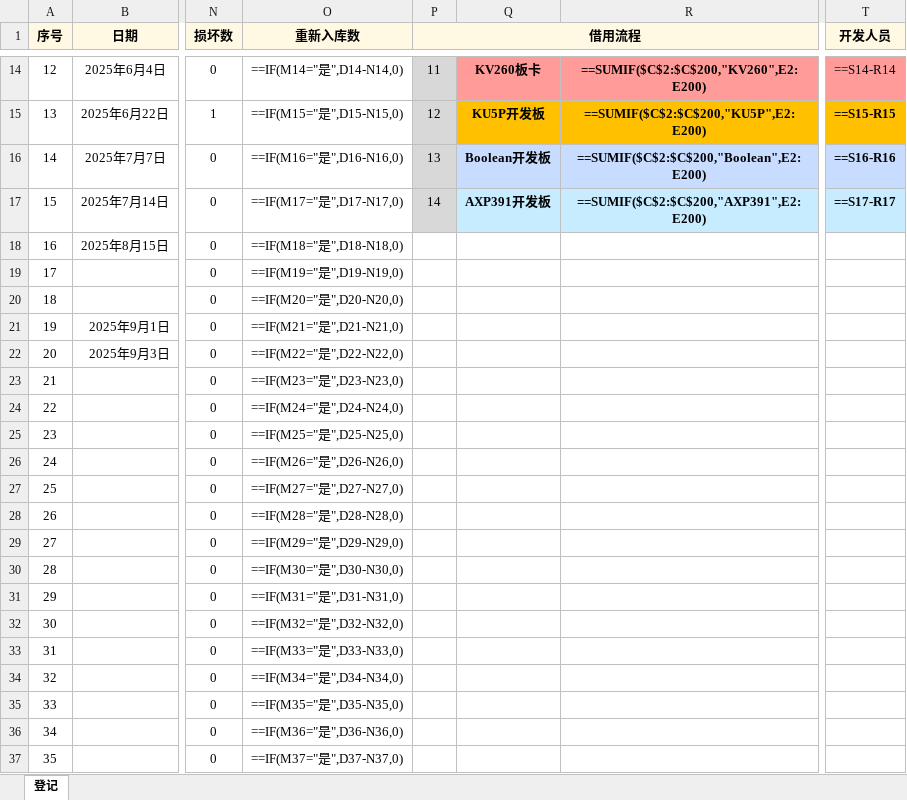
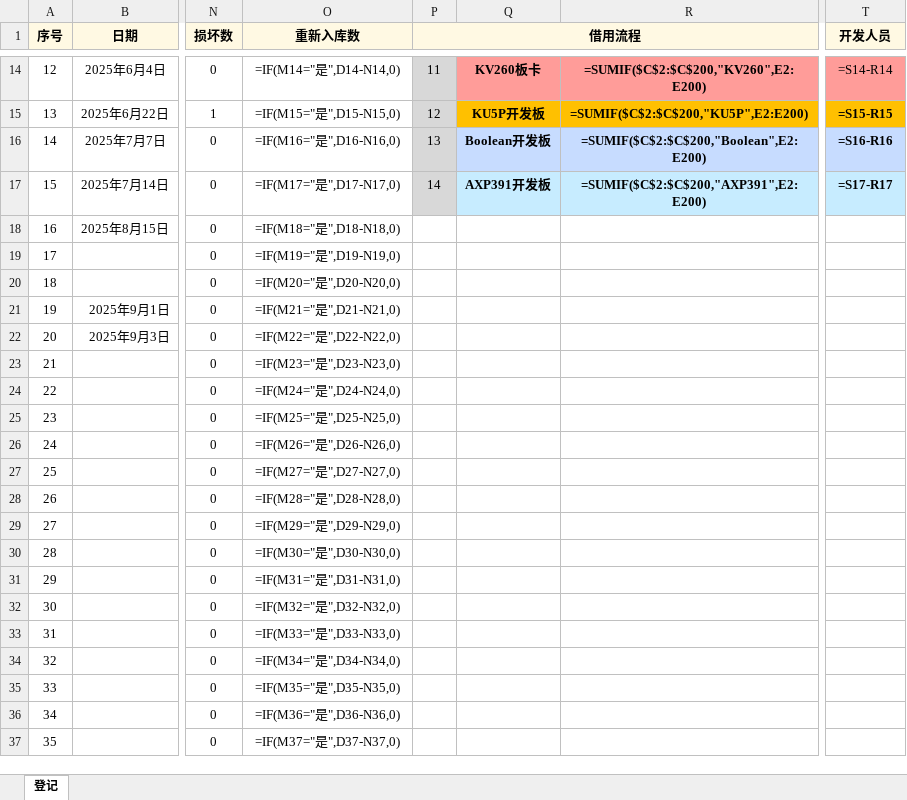
Before and after one commit to bingzeye/719Management, an Excel workbook: DeviceManagement/HIQC板卡统计及出借情况9.10.xlsx, sheet 登记, drawn as a sheet; only a part is shown, gaps mark what is left out; values as stored, in another font and other column widths than the file's, no borders; formulas are shown in place of their values; the diff covers the shown part only; the diff names each change by its address in the sheet, - before the commit and + after, or states it on an @@ line.

```diff
--- a/DeviceManagement/HIQC板卡统计及出借情况9.10.xlsx (sheet 登记)
+++ b/DeviceManagement/HIQC板卡统计及出借情况9.10.xlsx (sheet 登记)
-O14 (重新入库数): ==IF(M14="是",D14-N14,0)
+O14 (重新入库数): =IF(M14="是",D14-N14,0)
-R14: ==SUMIF($C$2:$C$200,"KV260",E2:E200)
+R14: =SUMIF($C$2:$C$200,"KV260",E2:E200)
-T14 (开发人员): ==S14-R14
+T14 (开发人员): =S14-R14
-O15 (重新入库数): ==IF(M15="是",D15-N15,0)
+O15 (重新入库数): =IF(M15="是",D15-N15,0)
-R15: ==SUMIF($C$2:$C$200,"KU5P",E2:E200)
+R15: =SUMIF($C$2:$C$200,"KU5P",E2:E200)
-T15 (开发人员): ==S15-R15
+T15 (开发人员): =S15-R15
-O16 (重新入库数): ==IF(M16="是",D16-N16,0)
+O16 (重新入库数): =IF(M16="是",D16-N16,0)
-R16: ==SUMIF($C$2:$C$200,"Boolean",E2:E200)
+R16: =SUMIF($C$2:$C$200,"Boolean",E2:E200)
-T16 (开发人员): ==S16-R16
+T16 (开发人员): =S16-R16
-O17 (重新入库数): ==IF(M17="是",D17-N17,0)
+O17 (重新入库数): =IF(M17="是",D17-N17,0)
-R17: ==SUMIF($C$2:$C$200,"AXP391",E2:E200)
+R17: =SUMIF($C$2:$C$200,"AXP391",E2:E200)
-T17 (开发人员): ==S17-R17
+T17 (开发人员): =S17-R17
-O18 (重新入库数): ==IF(M18="是",D18-N18,0)
+O18 (重新入库数): =IF(M18="是",D18-N18,0)
-O19 (重新入库数): ==IF(M19="是",D19-N19,0)
+O19 (重新入库数): =IF(M19="是",D19-N19,0)
-O20 (重新入库数): ==IF(M20="是",D20-N20,0)
+O20 (重新入库数): =IF(M20="是",D20-N20,0)
-O21 (重新入库数): ==IF(M21="是",D21-N21,0)
+O21 (重新入库数): =IF(M21="是",D21-N21,0)
-O22 (重新入库数): ==IF(M22="是",D22-N22,0)
+O22 (重新入库数): =IF(M22="是",D22-N22,0)
-O23 (重新入库数): ==IF(M23="是",D23-N23,0)
+O23 (重新入库数): =IF(M23="是",D23-N23,0)
-O24 (重新入库数): ==IF(M24="是",D24-N24,0)
+O24 (重新入库数): =IF(M24="是",D24-N24,0)
-O25 (重新入库数): ==IF(M25="是",D25-N25,0)
+O25 (重新入库数): =IF(M25="是",D25-N25,0)
-O26 (重新入库数): ==IF(M26="是",D26-N26,0)
+O26 (重新入库数): =IF(M26="是",D26-N26,0)
-O27 (重新入库数): ==IF(M27="是",D27-N27,0)
+O27 (重新入库数): =IF(M27="是",D27-N27,0)
-O28 (重新入库数): ==IF(M28="是",D28-N28,0)
+O28 (重新入库数): =IF(M28="是",D28-N28,0)
-O29 (重新入库数): ==IF(M29="是",D29-N29,0)
+O29 (重新入库数): =IF(M29="是",D29-N29,0)
-O30 (重新入库数): ==IF(M30="是",D30-N30,0)
+O30 (重新入库数): =IF(M30="是",D30-N30,0)
-O31 (重新入库数): ==IF(M31="是",D31-N31,0)
+O31 (重新入库数): =IF(M31="是",D31-N31,0)
-O32 (重新入库数): ==IF(M32="是",D32-N32,0)
+O32 (重新入库数): =IF(M32="是",D32-N32,0)
-O33 (重新入库数): ==IF(M33="是",D33-N33,0)
+O33 (重新入库数): =IF(M33="是",D33-N33,0)
-O34 (重新入库数): ==IF(M34="是",D34-N34,0)
+O34 (重新入库数): =IF(M34="是",D34-N34,0)
-O35 (重新入库数): ==IF(M35="是",D35-N35,0)
+O35 (重新入库数): =IF(M35="是",D35-N35,0)
-O36 (重新入库数): ==IF(M36="是",D36-N36,0)
+O36 (重新入库数): =IF(M36="是",D36-N36,0)
-O37 (重新入库数): ==IF(M37="是",D37-N37,0)
+O37 (重新入库数): =IF(M37="是",D37-N37,0)
```
Also changed, not shown: 195 edited cells elsewhere in this sheet.
